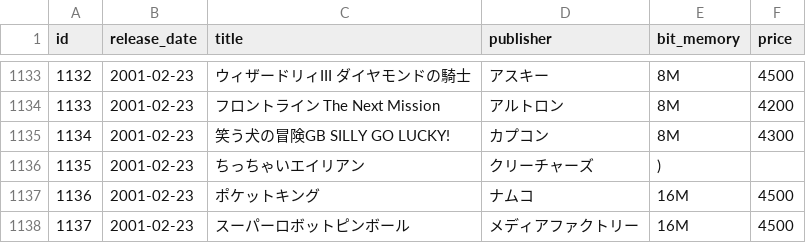
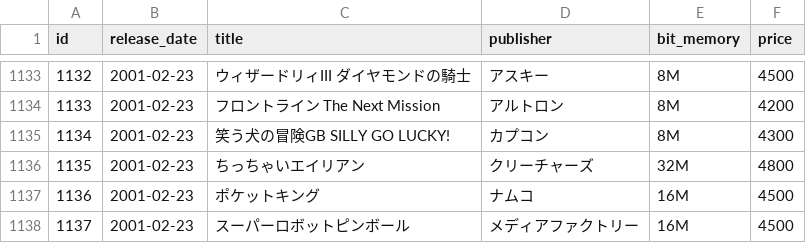
Before and after one commit to game-soft/gameboy, a CSV file: data/soft_list.csv, drawn as a sheet; only a part is shown, gaps mark what is left out.

Commit message:
refactor: 💡 price digit

```diff
--- a/data/soft_list.csv
+++ b/data/soft_list.csv
@@ -1135,3 +1135,3 @@ id,release_date,title,publisher,bit_memory,price
 1134,2001-02-23,笑う犬の冒険GB SILLY GO LUCKY!,カプコン,8M,4300
-1135,2001-02-23,ちっちゃいエイリアン,クリーチャーズ,)
+1135,2001-02-23,ちっちゃいエイリアン,クリーチャーズ,32M,4800
 1136,2001-02-23,ポケットキング,ナムコ,16M,4500
```
Also changed, not shown: 6 other files.
